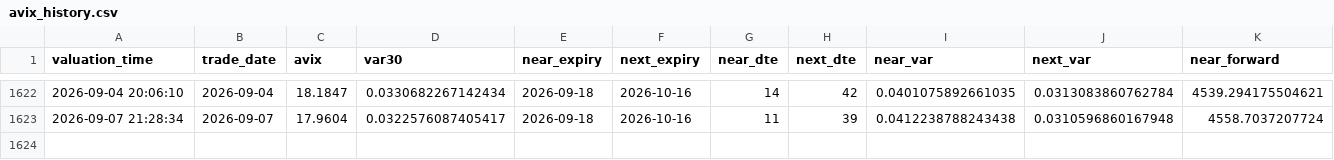
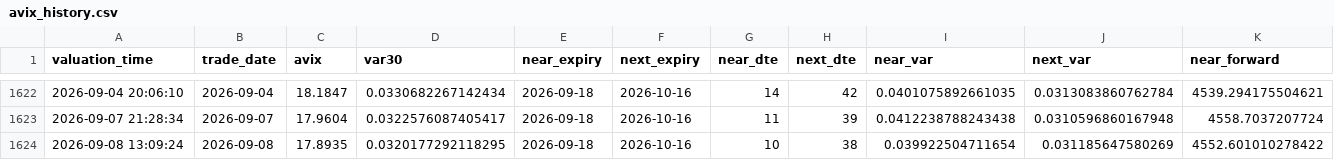
Before and after one commit to AmineSeRaFimmm/a-share-five-layer-pwa, a CSV file: data/avix/avix_history.csv, drawn as a sheet; only a part is shown, gaps mark what is left out; rows hold the shown columns only; the diff names each change by its address in the sheet, - before the commit and + after, or states it on an @@ line.

```diff
--- a/data/avix/avix_history.csv
+++ b/data/avix/avix_history.csv
+row 1624: 2026-09-08 13:09:24 | 2026-09-08 | 17.8935 | 0.0320177292118295 | 2026-09-18 | 2026-10-16 | 10 | 38 | 0.039922504711654 | 0.031185647580269 | 4552.601010278422
```
Also changed, not shown: data/avix_300_close_mid.csv, 2 other files.
